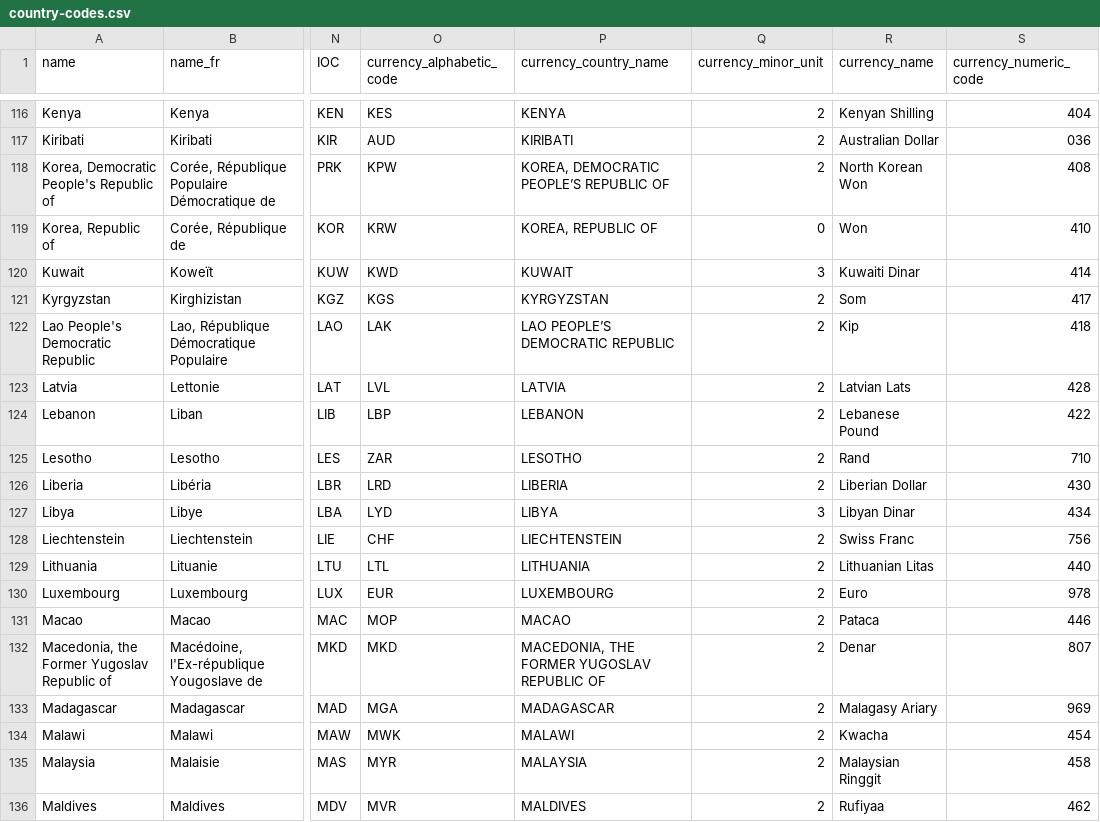
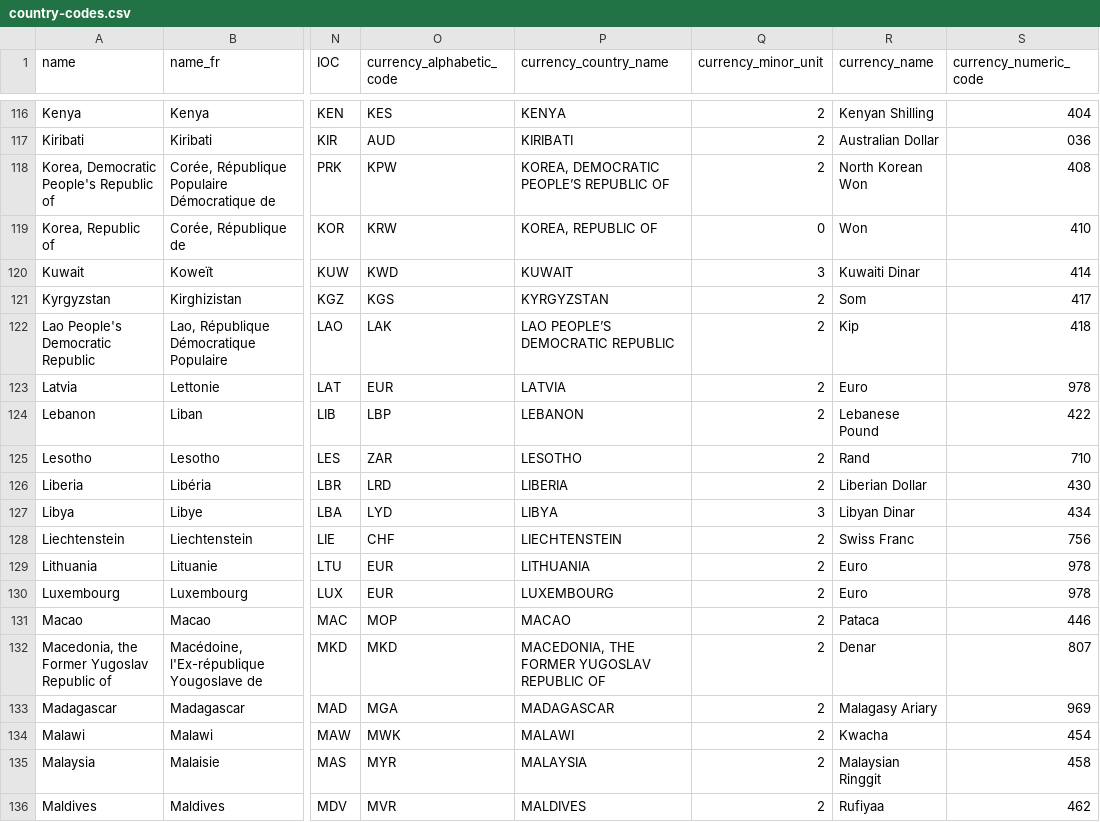
Before and after one commit to datasets/country-codes, a CSV file: data/country-codes.csv, drawn as a sheet; only a part is shown, gaps mark what is left out; the diff names each change by its address in the sheet, - before the commit and + after, or states it on an @@ line.

Commit message:
Latvia and Lithuania now use Euro
resolves issue #18

```diff
--- a/data/country-codes.csv
+++ b/data/country-codes.csv
-O123 (currency_alphabetic_code): LVL
+O123 (currency_alphabetic_code): EUR
-R123 (currency_name): Latvian Lats
+R123 (currency_name): Euro
-S123 (currency_numeric_code): 428
+S123 (currency_numeric_code): 978
-O129 (currency_alphabetic_code): LTL
+O129 (currency_alphabetic_code): EUR
-R129 (currency_name): Lithuanian Litas
+R129 (currency_name): Euro
-S129 (currency_numeric_code): 440
+S129 (currency_numeric_code): 978
```
